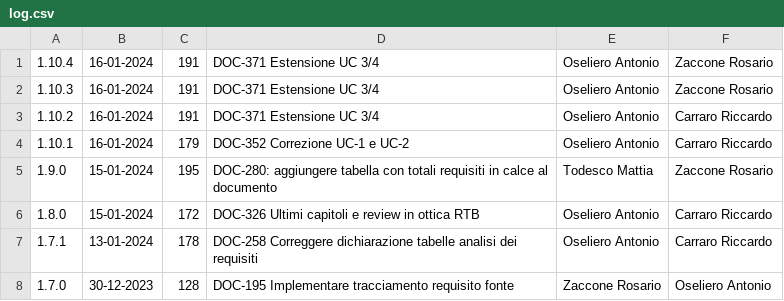
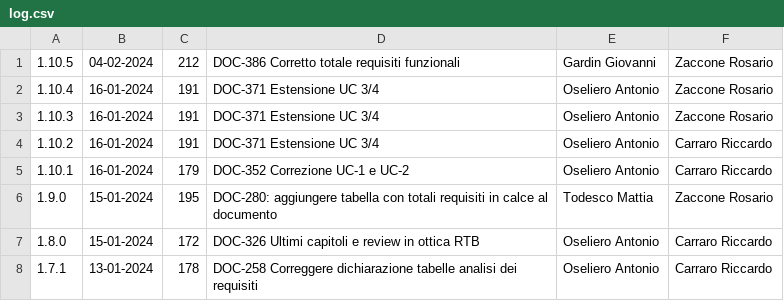
Before and after one commit to Error-418-SWE/Documenti, a CSV file: 2 - RTB/Documentazione esterna/Analisi dei Requisiti/log.csv, drawn as a sheet; only a part is shown; the shorter side is filled out with more unchanged rows.

```diff
--- a/2 - RTB/Documentazione esterna/Analisi dei Requisiti/log.csv
+++ b/2 - RTB/Documentazione esterna/Analisi dei Requisiti/log.csv
@@ -1 +1,2 @@
+1.10.5,04-02-2024,212,DOC-386 Corretto totale requisiti funzionali,Gardin Giovanni,Zaccone Rosario
 1.10.4,16-01-2024,191,DOC-371 Estensione UC 3/4 ,Oseliero Antonio,Zaccone Rosario
```
